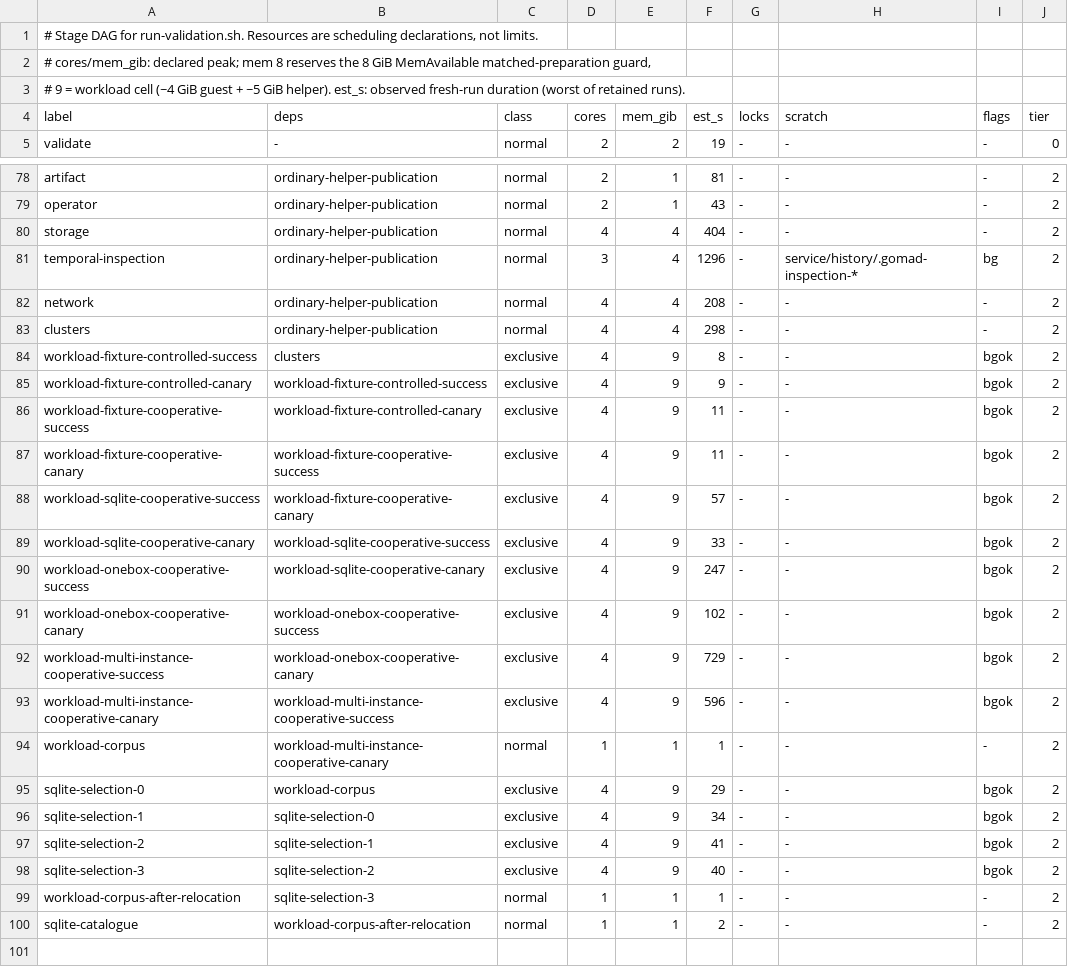
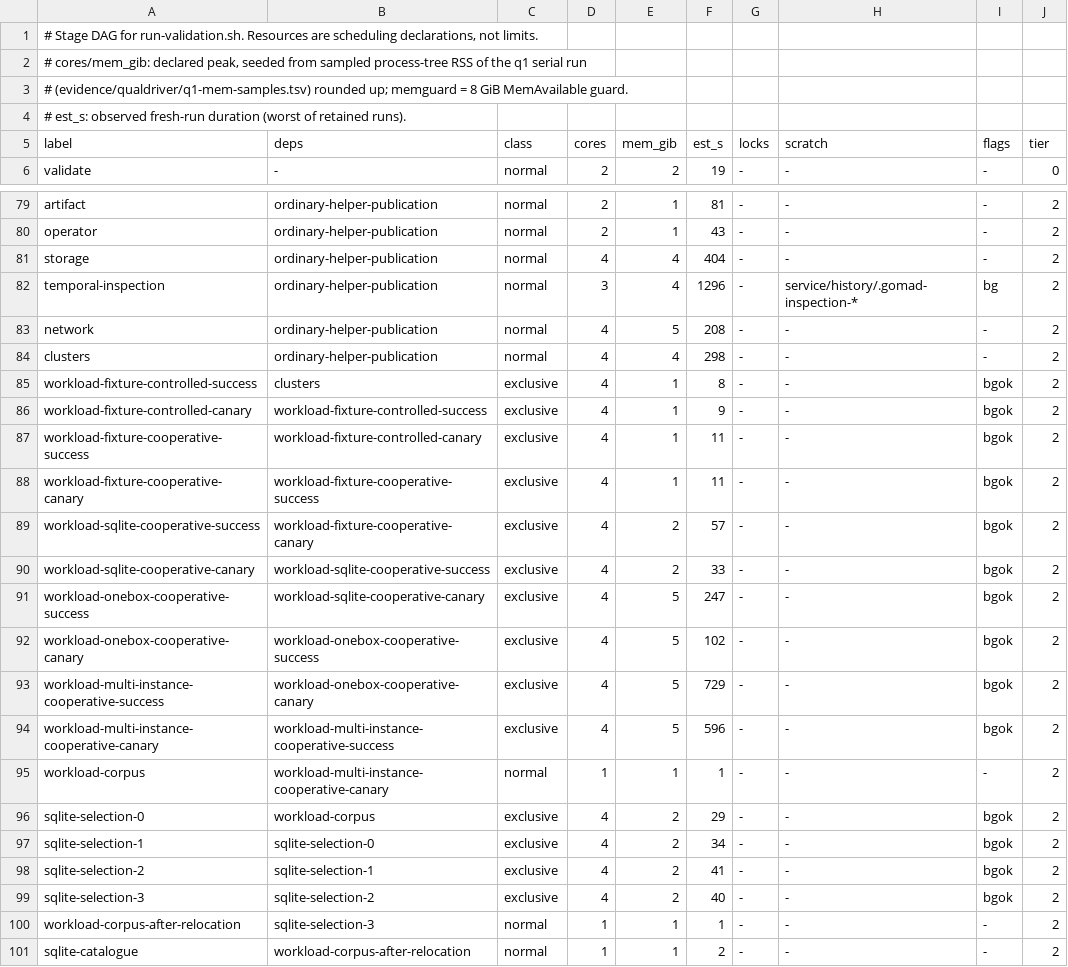
Before and after one commit to stephanos/temporal, a TSV file: .flow/artifacts/wasm-qualification-driver/parallel/dag.tsv, drawn as a sheet; only a part is shown, gaps mark what is left out.

```diff
--- a/.flow/artifacts/wasm-qualification-driver/parallel/dag.tsv
+++ b/.flow/artifacts/wasm-qualification-driver/parallel/dag.tsv
@@ -1,4 +1,5 @@
 # Stage DAG for run-validation.sh. Resources are scheduling declarations, not limits.
-# cores/mem_gib: declared peak; mem 8 reserves the 8 GiB MemAvailable matched-preparation guard,
-# 9 = workload cell (~4 GiB guest + ~5 GiB helper). est_s: observed fresh-run duration (worst of retained runs).
+# cores/mem_gib: declared peak, seeded from sampled process-tree RSS of the q1 serial run
+# (evidence/qualdriver/q1-mem-samples.tsv) rounded up; memguard = 8 GiB MemAvailable guard.
+# est_s: observed fresh-run duration (worst of retained runs).
 label	deps	class	cores	mem_gib	est_s	locks	scratch	flags	tier
@@ -81,19 +82,19 @@ storage	ordinary-helper-publication	normal	4	4	404	-	-	-	2
 temporal-inspection	ordinary-helper-publication	normal	3	4	1296	-	service/history/.gomad-inspection-*	bg	2
-network	ordinary-helper-publication	normal	4	4	208	-	-	-	2
+network	ordinary-helper-publication	normal	4	5	208	-	-	-	2
 clusters	ordinary-helper-publication	normal	4	4	298	-	-	-	2
-workload-fixture-controlled-success	clusters	exclusive	4	9	8	-	-	bgok	2
-workload-fixture-controlled-canary	workload-fixture-controlled-success	exclusive	4	9	9	-	-	bgok	2
-workload-fixture-cooperative-success	workload-fixture-controlled-canary	exclusive	4	9	11	-	-	bgok	2
-workload-fixture-cooperative-canary	workload-fixture-cooperative-success	exclusive	4	9	11	-	-	bgok	2
-workload-sqlite-cooperative-success	workload-fixture-cooperative-canary	exclusive	4	9	57	-	-	bgok	2
-workload-sqlite-cooperative-canary	workload-sqlite-cooperative-success	exclusive	4	9	33	-	-	bgok	2
-workload-onebox-cooperative-success	workload-sqlite-cooperative-canary	exclusive	4	9	247	-	-	bgok	2
-workload-onebox-cooperative-canary	workload-onebox-cooperative-success	exclusive	4	9	102	-	-	bgok	2
-workload-multi-instance-cooperative-success	workload-onebox-cooperative-canary	exclusive	4	9	729	-	-	bgok	2
-workload-multi-instance-cooperative-canary	workload-multi-instance-cooperative-success	exclusive	4	9	596	-	-	bgok	2
+workload-fixture-controlled-success	clusters	exclusive	4	1	8	-	-	bgok	2
+workload-fixture-controlled-canary	workload-fixture-controlled-success	exclusive	4	1	9	-	-	bgok	2
+workload-fixture-cooperative-success	workload-fixture-controlled-canary	exclusive	4	1	11	-	-	bgok	2
+workload-fixture-cooperative-canary	workload-fixture-cooperative-success	exclusive	4	1	11	-	-	bgok	2
+workload-sqlite-cooperative-success	workload-fixture-cooperative-canary	exclusive	4	2	57	-	-	bgok	2
+workload-sqlite-cooperative-canary	workload-sqlite-cooperative-success	exclusive	4	2	33	-	-	bgok	2
+workload-onebox-cooperative-success	workload-sqlite-cooperative-canary	exclusive	4	5	247	-	-	bgok	2
+workload-onebox-cooperative-canary	workload-onebox-cooperative-success	exclusive	4	5	102	-	-	bgok	2
+workload-multi-instance-cooperative-success	workload-onebox-cooperative-canary	exclusive	4	5	729	-	-	bgok	2
+workload-multi-instance-cooperative-canary	workload-multi-instance-cooperative-success	exclusive	4	5	596	-	-	bgok	2
 workload-corpus	workload-multi-instance-cooperative-canary	normal	1	1	1	-	-	-	2
-sqlite-selection-0	workload-corpus	exclusive	4	9	29	-	-	bgok	2
-sqlite-selection-1	sqlite-selection-0	exclusive	4	9	34	-	-	bgok	2
-sqlite-selection-2	sqlite-selection-1	exclusive	4	9	41	-	-	bgok	2
-sqlite-selection-3	sqlite-selection-2	exclusive	4	9	40	-	-	bgok	2
+sqlite-selection-0	workload-corpus	exclusive	4	2	29	-	-	bgok	2
+sqlite-selection-1	sqlite-selection-0	exclusive	4	2	34	-	-	bgok	2
+sqlite-selection-2	sqlite-selection-1	exclusive	4	2	41	-	-	bgok	2
+sqlite-selection-3	sqlite-selection-2	exclusive	4	2	40	-	-	bgok	2
 workload-corpus-after-relocation	sqlite-selection-3	normal	1	1	1	-	-	-	2
```
Also changed, not shown: 1 other file.
